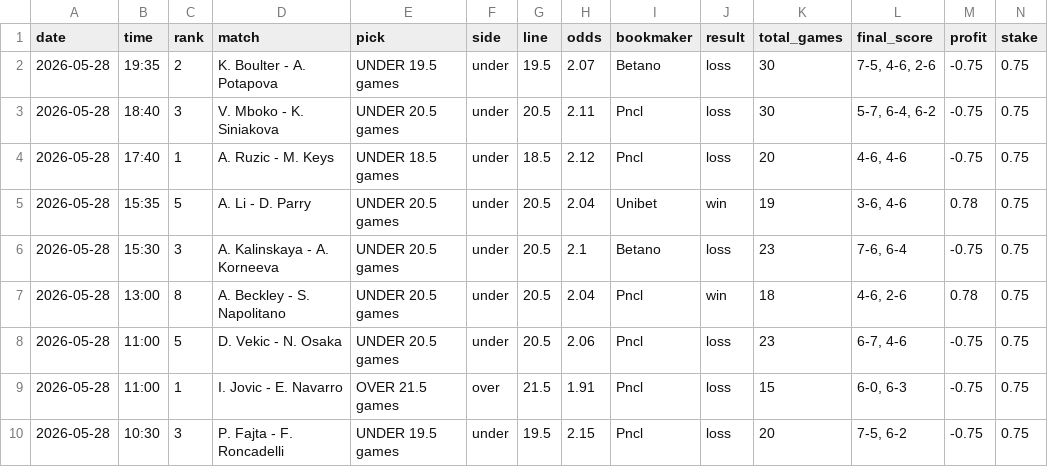
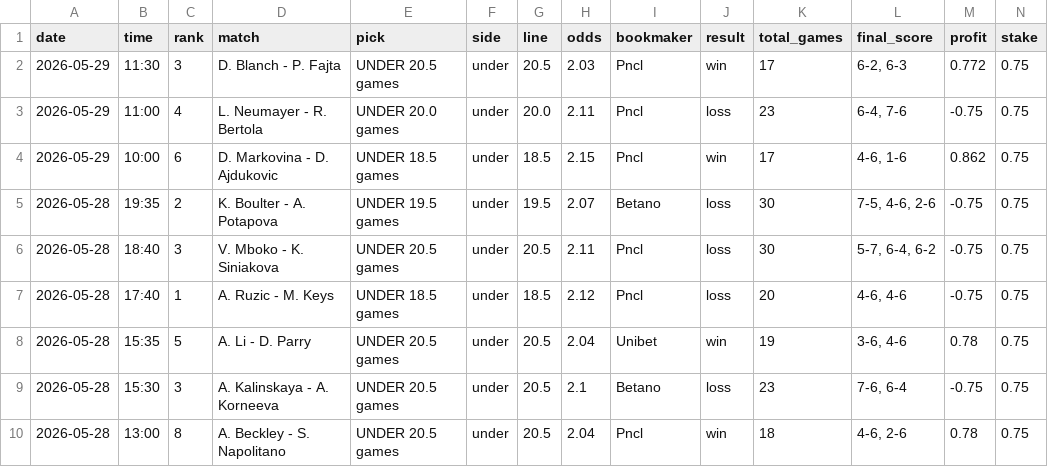
Before and after one commit to jakobm121/Ai, a CSV file: data/jakob_settle_table.csv, drawn as a sheet; only a part is shown; the shorter side is filled out with more unchanged rows; rows hold the shown columns only; the diff names each change by its address in the sheet, - before the commit and + after, or states it on an @@ line.

```diff
--- a/data/jakob_settle_table.csv
+++ b/data/jakob_settle_table.csv
+row 2: 2026-05-29 | 11:30 | 3 | D. Blanch - P. Fajta | UNDER 20.5 games | under | 20.5 | 2.03 | Pncl | win | 17 | 6-2, 6-3 | 0.772 | 0.75
+row 3: 2026-05-29 | 11:00 | 4 | L. Neumayer - R. Bertola | UNDER 20.0 games | under | 20.0 | 2.11 | Pncl | loss | 23 | 6-4, 7-6 | -0.75 | 0.75
+row 4: 2026-05-29 | 10:00 | 6 | D. Markovina - D. Ajdukovic | UNDER 18.5 games | under | 18.5 | 2.15 | Pncl | win | 17 | 4-6, 1-6 | 0.862 | 0.75
```
Also changed, not shown: 4 other files.
